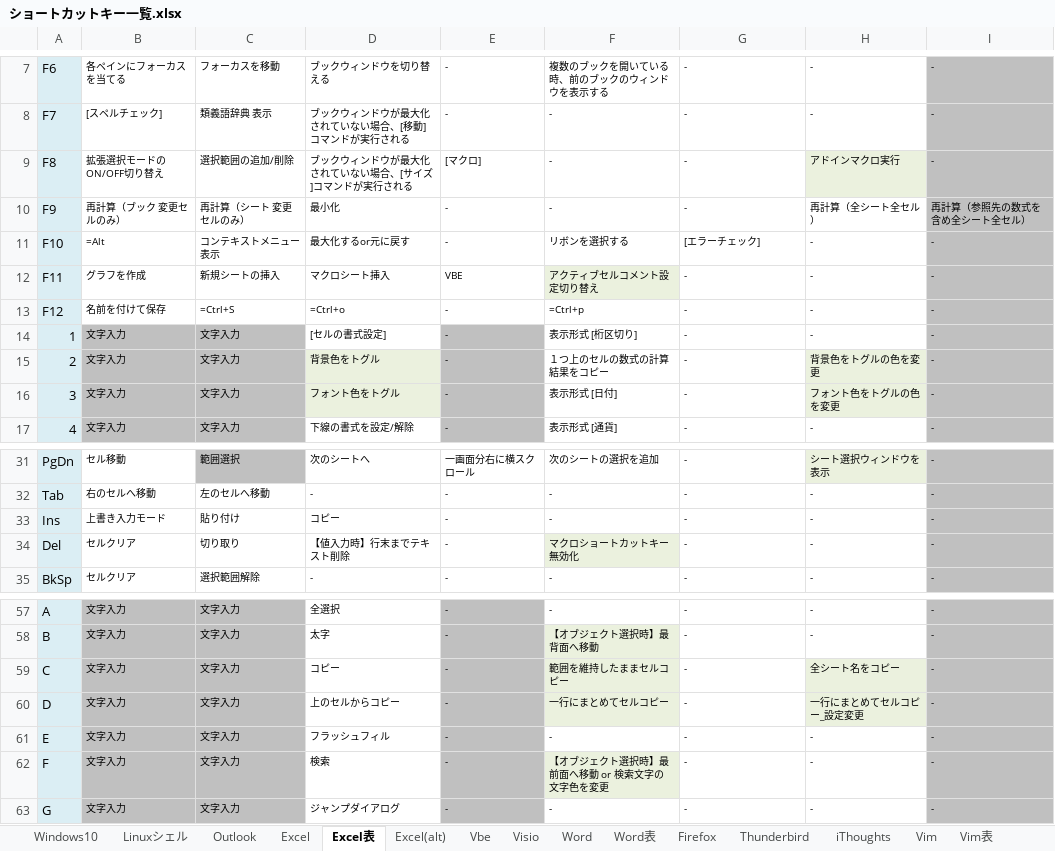
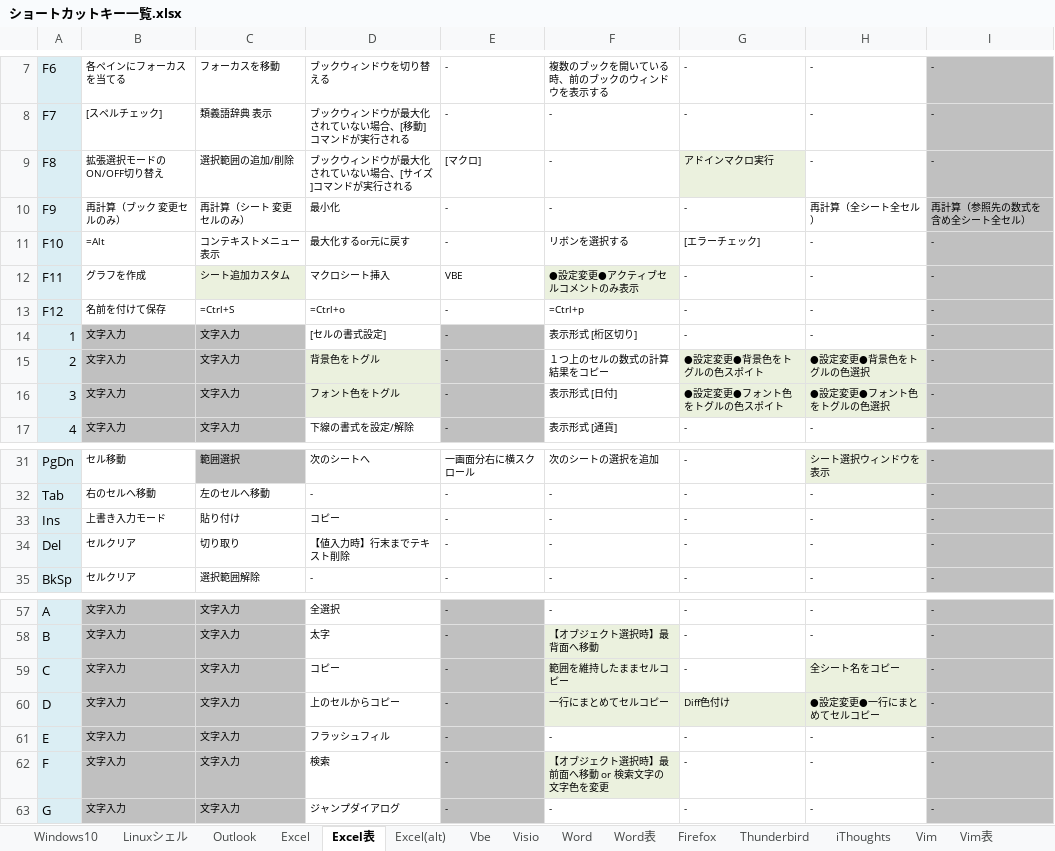
Before and after one commit to draemonash2/other, an Excel workbook: ショートカットキー一覧.xlsx, sheet Excel表, drawn as a sheet; only a part is shown, gaps mark what is left out; values as stored, in another font and other column widths than the file's, no borders; the diff names each change by its address in the sheet, - before the commit and + after, or states it on an @@ line.

```diff
--- a/ショートカットキー一覧.xlsx (sheet Excel表)
+++ b/ショートカットキー一覧.xlsx (sheet Excel表)
-G9: -
+G9: アドインマクロ実行
-G9 fill: none
+G9 fill: #EBF1DE
-H9: アドインマクロ実行
+H9: -
-H9 fill: #EBF1DE
+H9 fill: none
-C12: 新規シートの挿入
+C12: シート追加カスタム
-C12 fill: none
+C12 fill: #EBF1DE
-F12: アクティブセルコメント設定切り替え
+F12: ●設定変更●アクティブセルコメントのみ表示
-G15: -
+G15: ●設定変更●背景色をトグルの色スポイト
-G15:G16 fill: none
+G15:G16 fill: #EBF1DE
-H15: 背景色をトグルの色を変更
+H15: ●設定変更●背景色をトグルの色選択
-G16: -
+G16: ●設定変更●フォント色をトグルの色スポイト
-H16: フォント色をトグルの色を変更
+H16: ●設定変更●フォント色をトグルの色選択
-F34: マクロショートカットキー無効化
+F34: -
-F34 fill: #EBF1DE
+F34 fill: none
-G60: -
+G60: Diff色付け
-G60 fill: none
+G60 fill: #EBF1DE
-H60: 一行にまとめてセルコピー_設定変更
+H60: ●設定変更●一行にまとめてセルコピー
```
Also changed, not shown: template/#object.xlsm.
